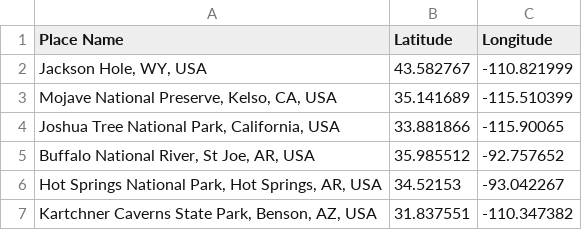
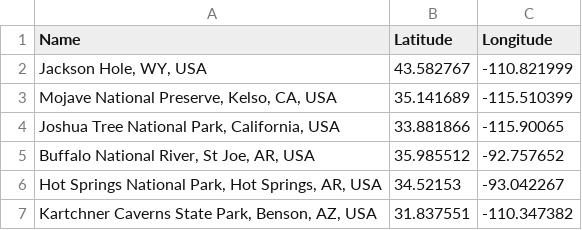
Before and after one commit to slyt/NPS_Coords, a CSV file: NationalParkGPSCoords.csv, drawn as a sheet; only a part is shown.

Commit message:
Begin using pandas dataframe instead of custom linked list. Plotted National Parks on map, however labeling still needs work.

```diff
--- a/NationalParkGPSCoords.csv
+++ b/NationalParkGPSCoords.csv
@@ -1,2 +1,2 @@
-Place Name,Latitude,Longitude
+Name,Latitude,Longitude
 "Jackson Hole, WY, USA",43.582767,-110.821999
```
Also changed, not shown: 1 other file.
